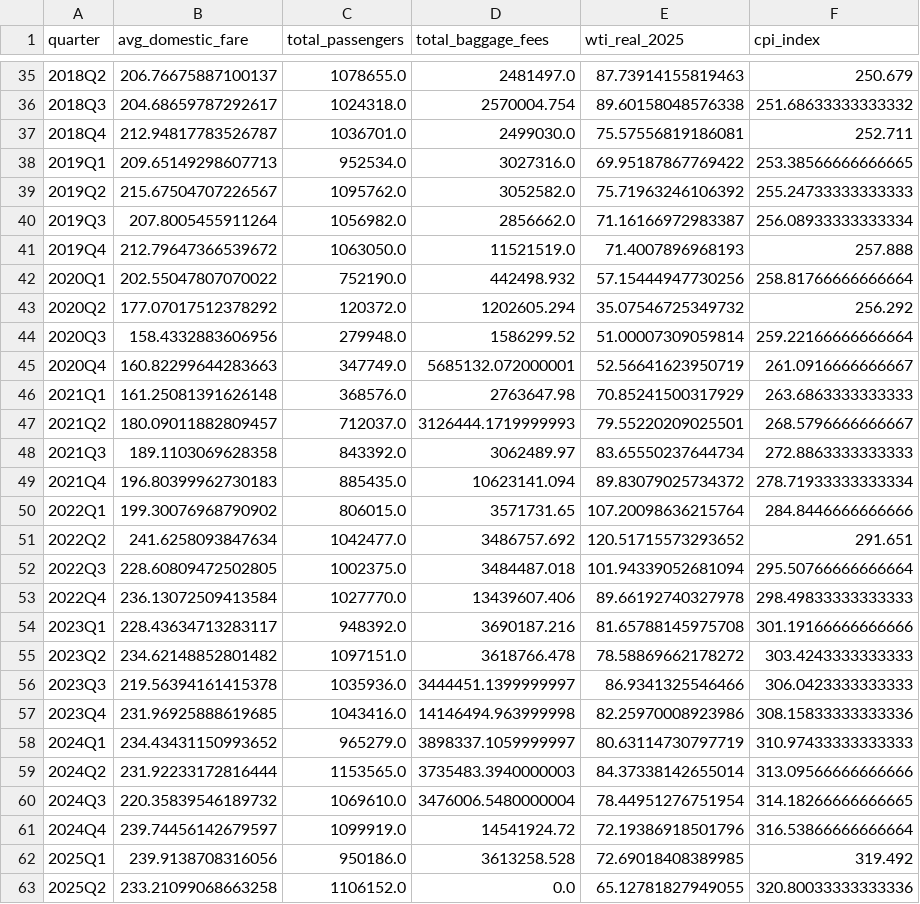
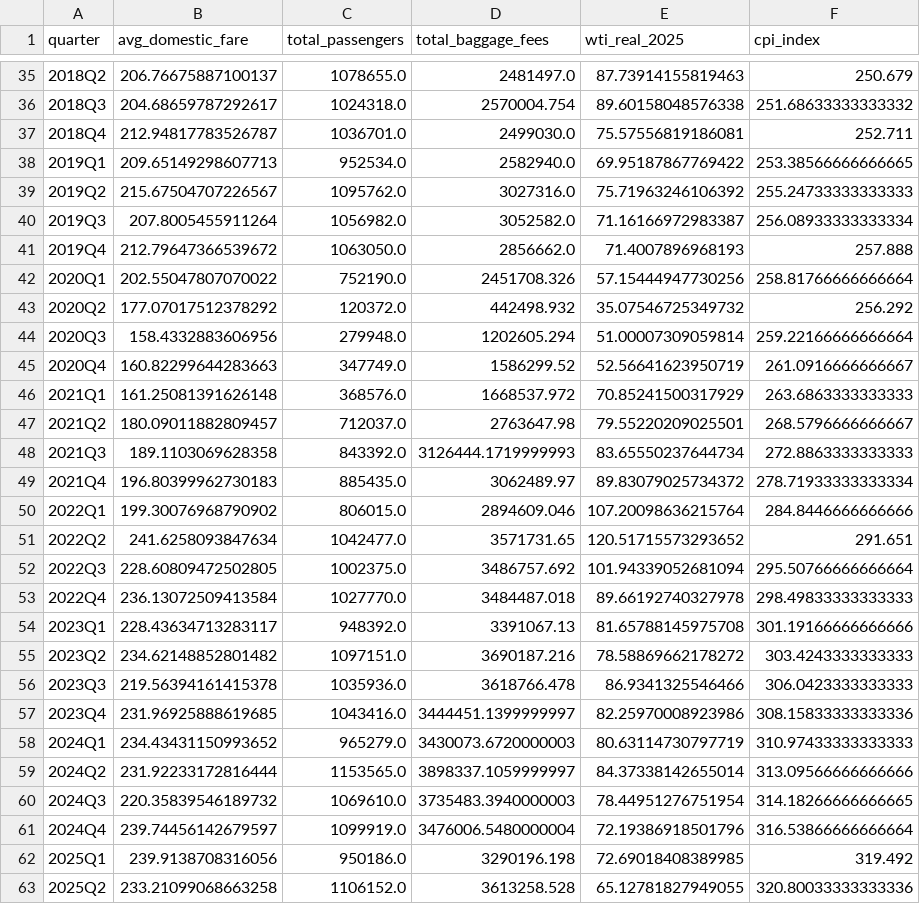
Before and after one commit to Joconnell04/airfare-oil-baggage-analysis, a CSV file: dataset_a_quarterly.csv, drawn as a sheet; only a part is shown, gaps mark what is left out.

```diff
--- a/dataset_a_quarterly.csv
+++ b/dataset_a_quarterly.csv
@@ -37,27 +37,27 @@ quarter,avg_domestic_fare,total_passengers,total_baggage_fees,wti_real_2025,cpi_
 2018Q4,212.94817783526787,1036701.0,2499030.0,75.57556819186081,252.711
-2019Q1,209.65149298607713,952534.0,3027316.0,69.95187867769422,253.38566666666665
-2019Q2,215.67504707226567,1095762.0,3052582.0,75.71963246106392,255.24733333333333
-2019Q3,207.8005455911264,1056982.0,2856662.0,71.16166972983387,256.08933333333334
-2019Q4,212.79647366539672,1063050.0,11521519.0,71.4007896968193,257.888
-2020Q1,202.55047807070022,752190.0,442498.932,57.15444947730256,258.81766666666664
-2020Q2,177.07017512378292,120372.0,1202605.294,35.07546725349732,256.292
-2020Q3,158.4332883606956,279948.0,1586299.52,51.00007309059814,259.22166666666664
-2020Q4,160.82299644283663,347749.0,5685132.072000001,52.56641623950719,261.0916666666667
-2021Q1,161.25081391626148,368576.0,2763647.98,70.85241500317929,263.6863333333333
-2021Q2,180.09011882809457,712037.0,3126444.1719999993,79.55220209025501,268.5796666666667
-2021Q3,189.1103069628358,843392.0,3062489.97,83.65550237644734,272.8863333333333
-2021Q4,196.80399962730183,885435.0,10623141.094,89.83079025734372,278.71933333333334
-2022Q1,199.30076968790902,806015.0,3571731.65,107.20098636215764,284.8446666666666
-2022Q2,241.6258093847634,1042477.0,3486757.692,120.51715573293652,291.651
-2022Q3,228.60809472502805,1002375.0,3484487.018,101.94339052681094,295.50766666666664
-2022Q4,236.13072509413584,1027770.0,13439607.406,89.66192740327978,298.49833333333333
-2023Q1,228.43634713283117,948392.0,3690187.216,81.65788145975708,301.19166666666666
-2023Q2,234.62148852801482,1097151.0,3618766.478,78.58869662178272,303.4243333333333
-2023Q3,219.56394161415378,1035936.0,3444451.1399999997,86.9341325546466,306.0423333333333
-2023Q4,231.96925888619685,1043416.0,14146494.963999998,82.25970008923986,308.15833333333336
-2024Q1,234.43431150993652,965279.0,3898337.1059999997,80.63114730797719,310.97433333333333
-2024Q2,231.92233172816444,1153565.0,3735483.3940000003,84.37338142655014,313.09566666666666
-2024Q3,220.35839546189732,1069610.0,3476006.5480000004,78.44951276751954,314.18266666666665
-2024Q4,239.74456142679597,1099919.0,14541924.72,72.19386918501796,316.53866666666664
-2025Q1,239.9138708316056,950186.0,3613258.528,72.69018408389985,319.492
-2025Q2,233.21099068663258,1106152.0,0.0,65.12781827949055,320.80033333333336
+2019Q1,209.65149298607713,952534.0,2582940.0,69.95187867769422,253.38566666666665
+2019Q2,215.67504707226567,1095762.0,3027316.0,75.71963246106392,255.24733333333333
+2019Q3,207.8005455911264,1056982.0,3052582.0,71.16166972983387,256.08933333333334
+2019Q4,212.79647366539672,1063050.0,2856662.0,71.4007896968193,257.888
+2020Q1,202.55047807070022,752190.0,2451708.326,57.15444947730256,258.81766666666664
+2020Q2,177.07017512378292,120372.0,442498.932,35.07546725349732,256.292
+2020Q3,158.4332883606956,279948.0,1202605.294,51.00007309059814,259.22166666666664
+2020Q4,160.82299644283663,347749.0,1586299.52,52.56641623950719,261.0916666666667
+2021Q1,161.25081391626148,368576.0,1668537.972,70.85241500317929,263.6863333333333
+2021Q2,180.09011882809457,712037.0,2763647.98,79.55220209025501,268.5796666666667
+2021Q3,189.1103069628358,843392.0,3126444.1719999993,83.65550237644734,272.8863333333333
+2021Q4,196.80399962730183,885435.0,3062489.97,89.83079025734372,278.71933333333334
+2022Q1,199.30076968790902,806015.0,2894609.046,107.20098636215764,284.8446666666666
+2022Q2,241.6258093847634,1042477.0,3571731.65,120.51715573293652,291.651
+2022Q3,228.60809472502805,1002375.0,3486757.692,101.94339052681094,295.50766666666664
+2022Q4,236.13072509413584,1027770.0,3484487.018,89.66192740327978,298.49833333333333
+2023Q1,228.43634713283117,948392.0,3391067.13,81.65788145975708,301.19166666666666
+2023Q2,234.62148852801482,1097151.0,3690187.216,78.58869662178272,303.4243333333333
+2023Q3,219.56394161415378,1035936.0,3618766.478,86.9341325546466,306.0423333333333
+2023Q4,231.96925888619685,1043416.0,3444451.1399999997,82.25970008923986,308.15833333333336
+2024Q1,234.43431150993652,965279.0,3430073.6720000003,80.63114730797719,310.97433333333333
+2024Q2,231.92233172816444,1153565.0,3898337.1059999997,84.37338142655014,313.09566666666666
+2024Q3,220.35839546189732,1069610.0,3735483.3940000003,78.44951276751954,314.18266666666665
+2024Q4,239.74456142679597,1099919.0,3476006.5480000004,72.19386918501796,316.53866666666664
+2025Q1,239.9138708316056,950186.0,3290196.198,72.69018408389985,319.492
+2025Q2,233.21099068663258,1106152.0,3613258.528,65.12781827949055,320.80033333333336
```
Also changed, not shown: 1 other file.
